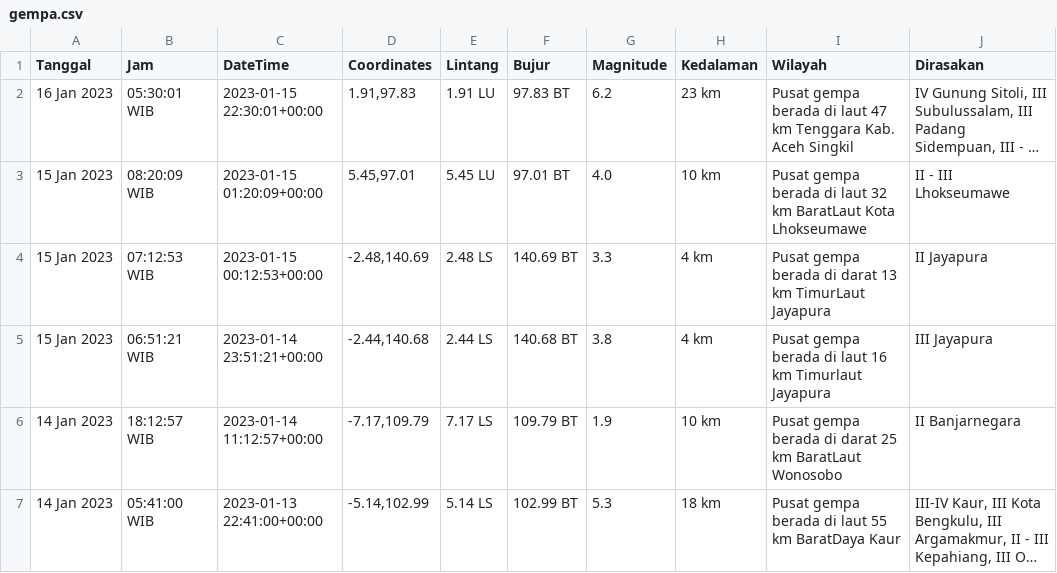
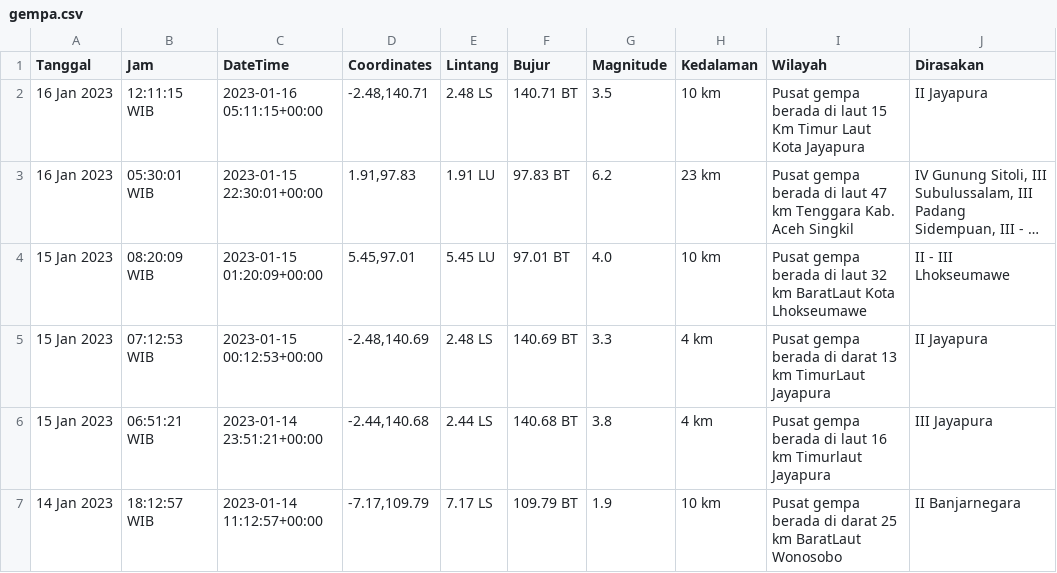
Before and after one commit to mzakiyuddin/dataset-gempa-indonesia, a CSV file: gempa.csv, drawn as a sheet; only a part is shown; the shorter side is filled out with more unchanged rows; long unchanged cells end in …; the diff names each change by its address in the sheet, - before the commit and + after, or states it on an @@ line.

Commit message:
Update Mon Jan 16 12:22:58 UTC 2023

```diff
--- a/gempa.csv
+++ b/gempa.csv
+row 2: 16 Jan 2023 | 12:11:15 WIB | 2023-01-16 05:11:15+00:00 | -2.48,140.71 | 2.48 LS | 140.71 BT | 3.5 | 10 km | Pusat gempa berada di laut 15 Km Timur Laut Kota Jayapura | II Jayapura
```
